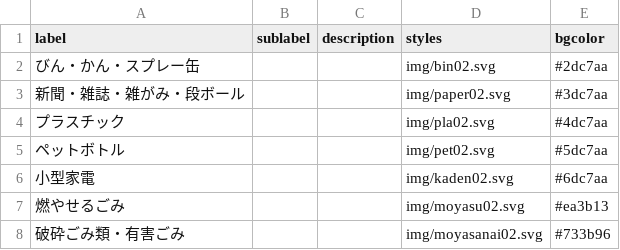
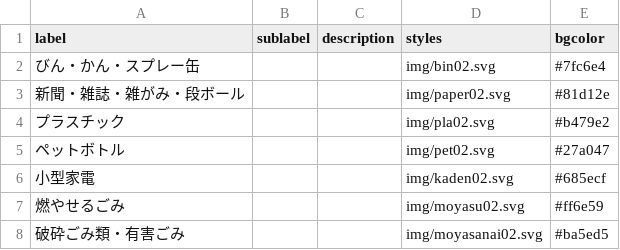
Before and after one commit to onot01/5374, a CSV file: data/description.csv, drawn as a sheet.

Commit message:
Update description.csv

```diff
--- a/data/description.csv
+++ b/data/description.csv
@@ -1,8 +1,8 @@
 label,sublabel,description,styles,bgcolor
-びん・かん・スプレー缶,,,img/bin02.svg,#2dc7aa
-新聞・雑誌・雑がみ・段ボール,,,img/paper02.svg,#3dc7aa
-プラスチック,,,img/pla02.svg,#4dc7aa
-ペットボトル,,,img/pet02.svg,#5dc7aa
-小型家電,,,img/kaden02.svg,#6dc7aa
-燃やせるごみ,,,img/moyasu02.svg,#ea3b13
-破砕ごみ類・有害ごみ,,,img/moyasanai02.svg,#733b96
+びん・かん・スプレー缶,,,img/bin02.svg,#7fc6e4
+新聞・雑誌・雑がみ・段ボール,,,img/paper02.svg,#81d12e
+プラスチック,,,img/pla02.svg,#b479e2
+ペットボトル,,,img/pet02.svg,#27a047
+小型家電,,,img/kaden02.svg,#685ecf
+燃やせるごみ,,,img/moyasu02.svg,#ff6e59
+破砕ごみ類・有害ごみ,,,img/moyasanai02.svg,#ba5ed5
```
